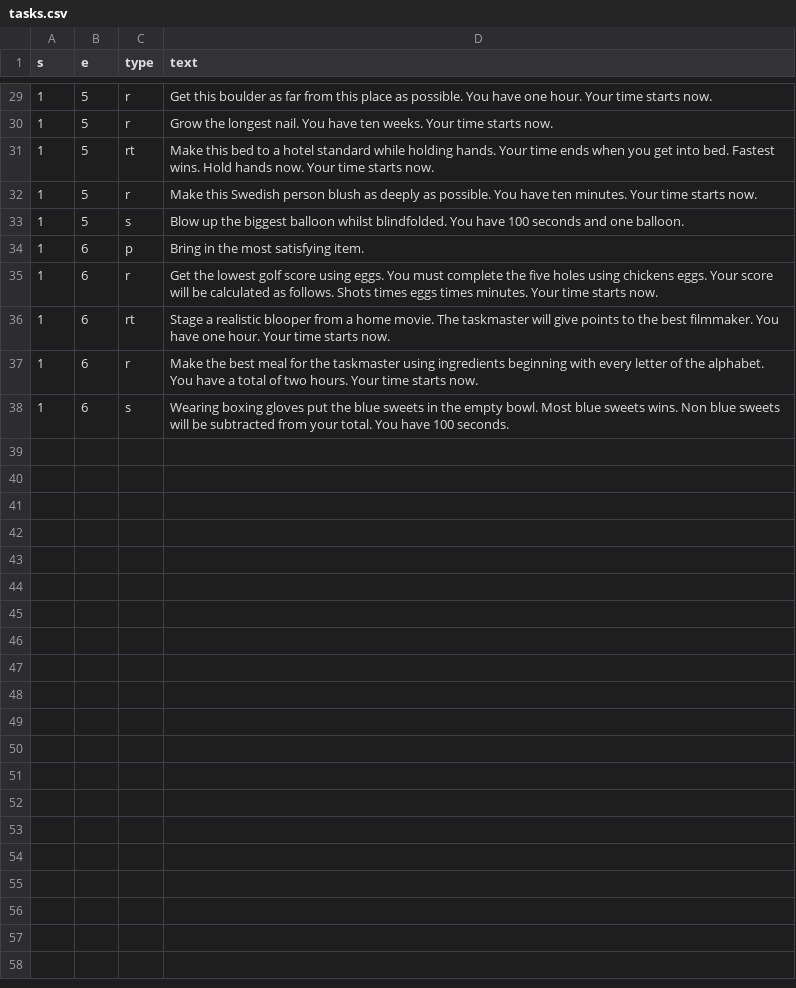
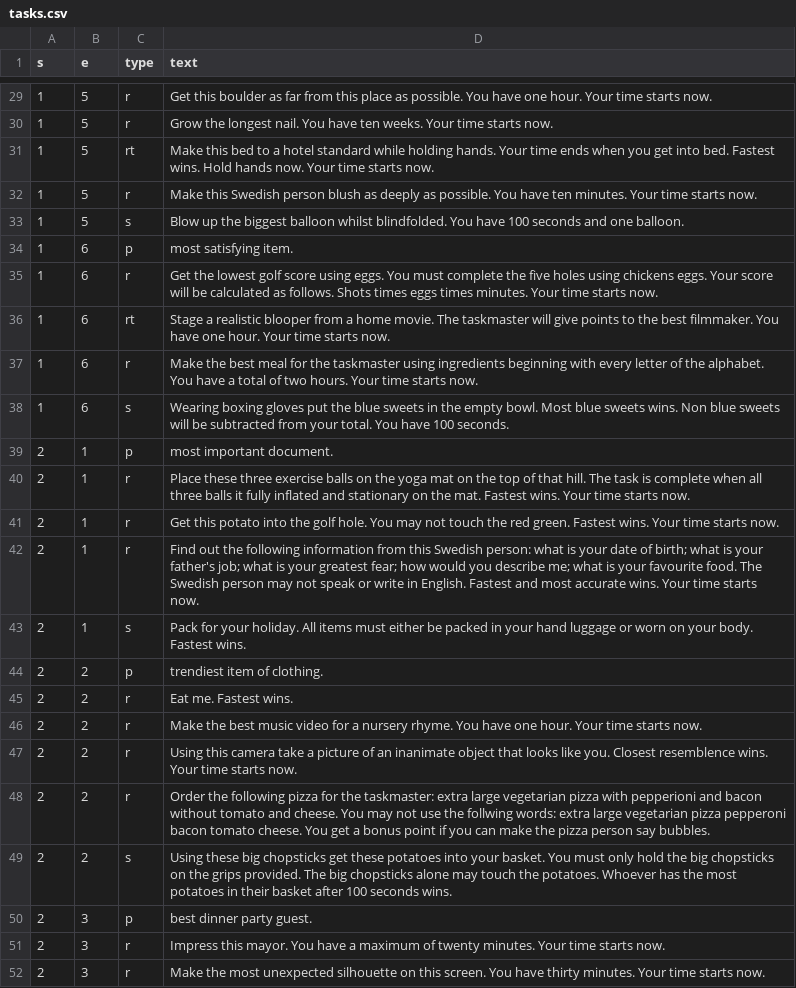
Before and after one commit to mikewallis/taskmaster_data, a CSV file: tasks.csv, drawn as a sheet; only a part is shown, gaps mark what is left out; the diff covers the shown part only.

Commit message:
added s2 data

```diff
--- a/tasks.csv
+++ b/tasks.csv
@@ -33,3 +33,3 @@ s,e,type,text
 1,5,s,Blow up the biggest balloon whilst blindfolded. You have 100 seconds and one balloon.
-1,6,p,Bring in the most satisfying item.
+1,6,p,most satisfying item.
 1,6,r,Get the lowest golf score using eggs. You must complete the five holes using chickens eggs. Your score will be calculated as follows. Shots times eggs times minutes. Your time starts now.
@@ -38 +38,15 @@ s,e,type,text
 1,6,s,Wearing boxing gloves put the blue sweets in the empty bowl. Most blue sweets wins. Non blue sweets will be subtracted from your total. You have 100 seconds.
+2,1,p,most important document.
+2,1,r,Place these three exercise balls on the yoga mat on the top of that hill. The task is complete when all three balls it fully inflated and stationary on the mat. Fastest wins. Your time starts now.
+2,1,r,Get this potato into the golf hole. You may not touch the red green. Fastest wins. Your time starts now.
+2,1,r,Find out the following information from this Swedish person: what is your date of birth; what is your father's job; what is your greatest fear; how would you describe me; what is your favourite food. The Swedish person may not speak or write in English. Fastest and most accurate wins. Your time starts now.
+2,1,s,Pack for your holiday. All items must either be packed in your hand luggage or worn on your body. Fastest wins.
+2,2,p,trendiest item of clothing.
+2,2,r,Eat me. Fastest wins.
+2,2,r,Make the best music video for a nursery rhyme. You have one hour. Your time starts now.
+2,2,r,Using this camera take a picture of an inanimate object that looks like you. Closest resemblence wins. Your time starts now.
+2,2,r,Order the following pizza for the taskmaster: extra large vegetarian pizza with pepperioni and bacon without tomato and cheese. You may not use the follwing words: extra large vegetarian pizza pepperoni bacon tomato cheese. You get a bonus point if you can make the pizza person say bubbles.
+2,2,s,Using these big chopsticks get these potatoes into your basket. You must only hold the big chopsticks on the grips provided. The big chopsticks alone may touch the potatoes. Whoever has the most potatoes in their basket after 100 seconds wins.
+2,3,p,best dinner party guest.
+2,3,r,Impress this mayor. You have a maximum of twenty minutes. Your time starts now.
+2,3,r,Make the most unexpected silhouette on this screen. You have thirty minutes. Your time starts now.
```
Also changed, not shown: 18 added rows and 5 edited cells elsewhere in this file, 1 other file.
